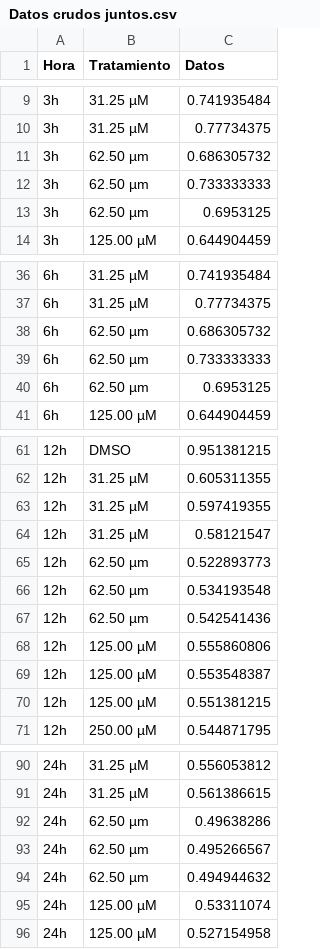
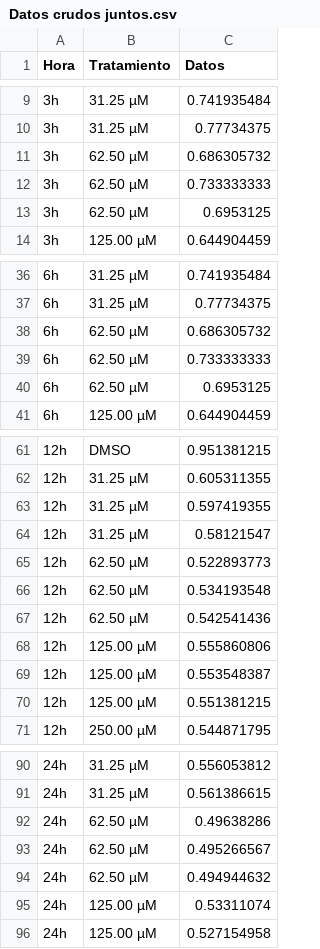
Before and after one commit to ManuelLaraMVZ/tiempos_8OH, a CSV file: Datos crudos juntos.csv, drawn as a sheet; only a part is shown, gaps mark what is left out.

Commit message:
Update Datos crudos juntos.csv

```diff
--- a/Datos crudos juntos.csv
+++ b/Datos crudos juntos.csv
@@ -10,5 +10,5 @@ Hora,Tratamiento,Datos
 3h,31.25 µM,0.77734375
-3h,62.50 µm,0.686305732
-3h,62.50 µm,0.733333333
-3h,62.50 µm,0.6953125
+3h,62.50 µM,0.686305732
+3h,62.50 µM,0.733333333
+3h,62.50 µM,0.6953125
 3h,125.00 µM,0.644904459
@@ -37,5 +37,5 @@ Hora,Tratamiento,Datos
 6h,31.25 µM,0.77734375
-6h,62.50 µm,0.686305732
-6h,62.50 µm,0.733333333
-6h,62.50 µm,0.6953125
+6h,62.50 µM,0.686305732
+6h,62.50 µM,0.733333333
+6h,62.50 µM,0.6953125
 6h,125.00 µM,0.644904459
@@ -64,5 +64,5 @@ Hora,Tratamiento,Datos
 12h,31.25 µM,0.58121547
-12h,62.50 µm,0.522893773
-12h,62.50 µm,0.534193548
-12h,62.50 µm,0.542541436
+12h,62.50 µM,0.522893773
+12h,62.50 µM,0.534193548
+12h,62.50 µM,0.542541436
 12h,125.00 µM,0.555860806
@@ -91,5 +91,5 @@ Hora,Tratamiento,Datos
 24h,31.25 µM,0.561386615
-24h,62.50 µm,0.49638286
-24h,62.50 µm,0.495266567
-24h,62.50 µm,0.494944632
+24h,62.50 µM,0.49638286
+24h,62.50 µM,0.495266567
+24h,62.50 µM,0.494944632
 24h,125.00 µM,0.53311074
```
